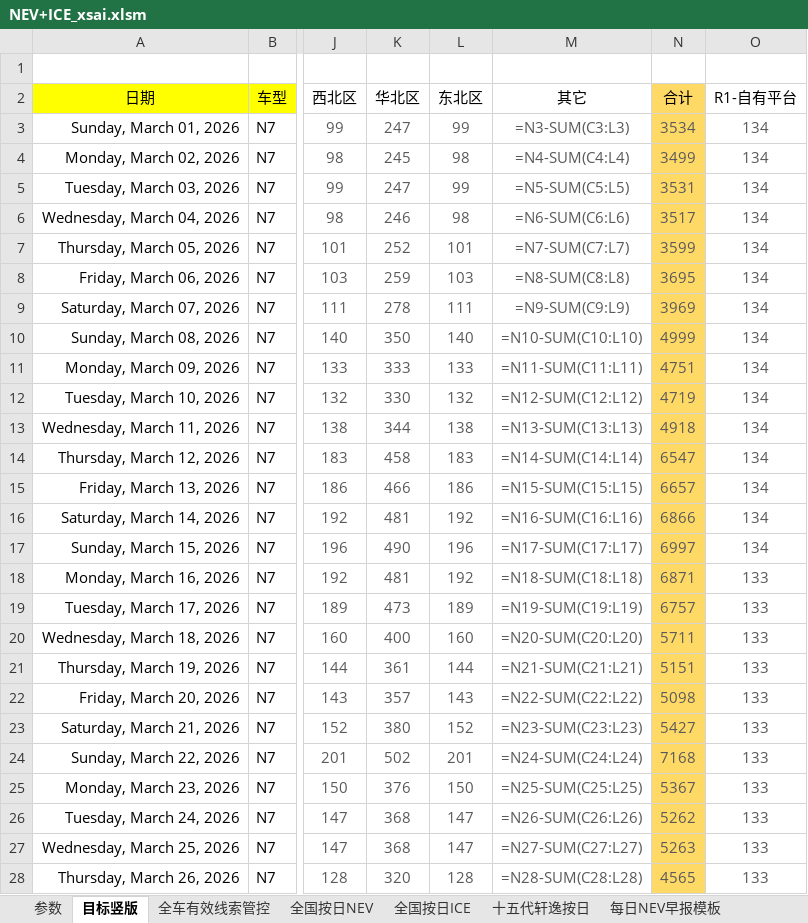
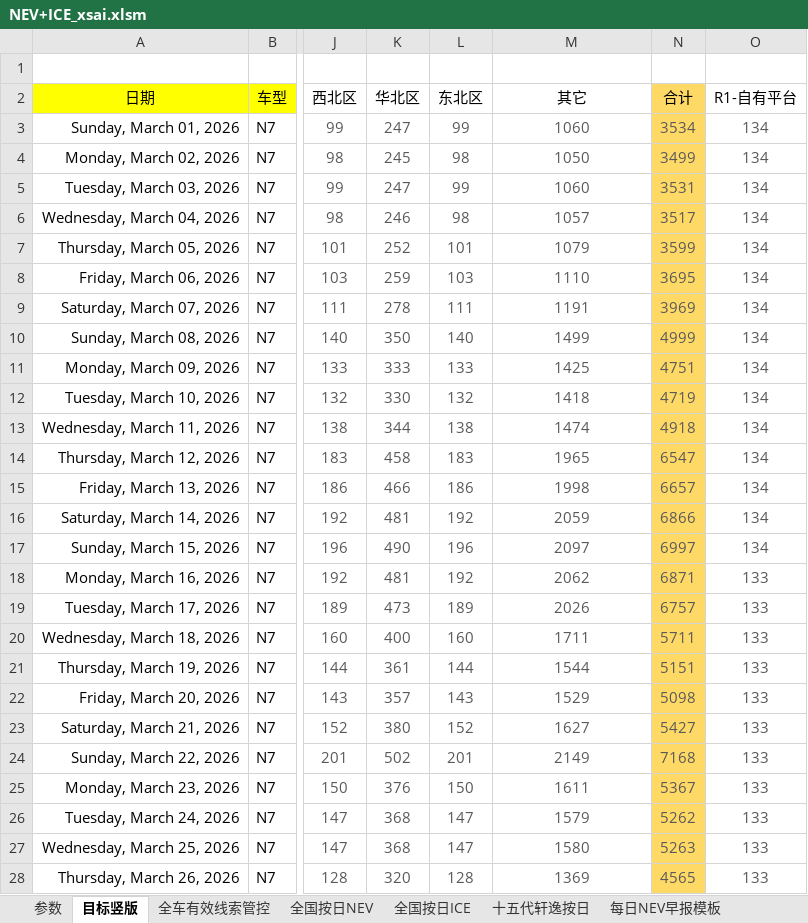
Before and after one commit to Django604/AI_Digest, an Excel workbook: data/source/NEV+ICE_xsai.xlsm, sheet 目标竖版, drawn as a sheet; only a part is shown, gaps mark what is left out; values as stored, in another font and other column widths than the file's, no borders; formulas without a stored value are shown as written; conditional formats not drawn; the diff covers the shown part only; the diff names each change by its address in the sheet, - before the commit and + after, or states it on an @@ line.

```diff
--- a/data/source/NEV+ICE_xsai.xlsm (sheet 目标竖版)
+++ b/data/source/NEV+ICE_xsai.xlsm (sheet 目标竖版)
-M3 (其它): =N3-SUM(C3:L3)
+M3 (其它): 1060
-M4 (其它): =N4-SUM(C4:L4)
+M4 (其它): 1050
-M5 (其它): =N5-SUM(C5:L5)
+M5 (其它): 1060
-M6 (其它): =N6-SUM(C6:L6)
+M6 (其它): 1057
-M7 (其它): =N7-SUM(C7:L7)
+M7 (其它): 1079
-M8 (其它): =N8-SUM(C8:L8)
+M8 (其它): 1110
-M9 (其它): =N9-SUM(C9:L9)
+M9 (其它): 1191
-M10 (其它): =N10-SUM(C10:L10)
+M10 (其它): 1499
-M11 (其它): =N11-SUM(C11:L11)
+M11 (其它): 1425
-M12 (其它): =N12-SUM(C12:L12)
+M12 (其它): 1418
-M13 (其它): =N13-SUM(C13:L13)
+M13 (其它): 1474
-M14 (其它): =N14-SUM(C14:L14)
+M14 (其它): 1965
-M15 (其它): =N15-SUM(C15:L15)
+M15 (其它): 1998
-M16 (其它): =N16-SUM(C16:L16)
+M16 (其它): 2059
-M17 (其它): =N17-SUM(C17:L17)
+M17 (其它): 2097
-M18 (其它): =N18-SUM(C18:L18)
+M18 (其它): 2062
-M19 (其它): =N19-SUM(C19:L19)
+M19 (其它): 2026
-M20 (其它): =N20-SUM(C20:L20)
+M20 (其它): 1711
-M21 (其它): =N21-SUM(C21:L21)
+M21 (其它): 1544
-M22 (其它): =N22-SUM(C22:L22)
+M22 (其它): 1529
-M23 (其它): =N23-SUM(C23:L23)
+M23 (其它): 1627
-M24 (其它): =N24-SUM(C24:L24)
+M24 (其它): 2149
-M25 (其它): =N25-SUM(C25:L25)
+M25 (其它): 1611
-M26 (其它): =N26-SUM(C26:L26)
+M26 (其它): 1579
-M27 (其它): =N27-SUM(C27:L27)
+M27 (其它): 1580
-M28 (其它): =N28-SUM(C28:L28)
+M28 (其它): 1369
```
Also changed, not shown: 1811 edited cells elsewhere in this sheet, sheet 全车有效线索管控, sheet 参数, charts or pictures, 5 other files.
